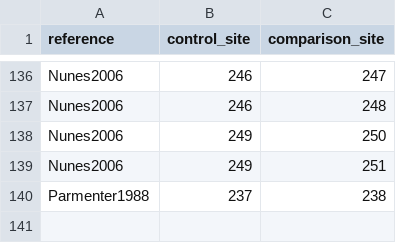
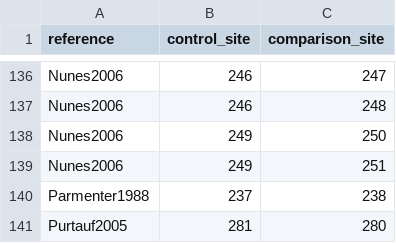
Before and after one commit to weecology/experimental-rads, a CSV file: comparison_analysis_data.csv, drawn as a sheet; only a part is shown, gaps mark what is left out; the diff names each change by its address in the sheet, - before the commit and + after, or states it on an @@ line.

```diff
--- a/comparison_analysis_data.csv
+++ b/comparison_analysis_data.csv
+row 141: Purtauf2005 | 281 | 280
```
Also changed, not shown: community_analysis_data.csv, experiments_analysis_data.csv, 2 other files.
